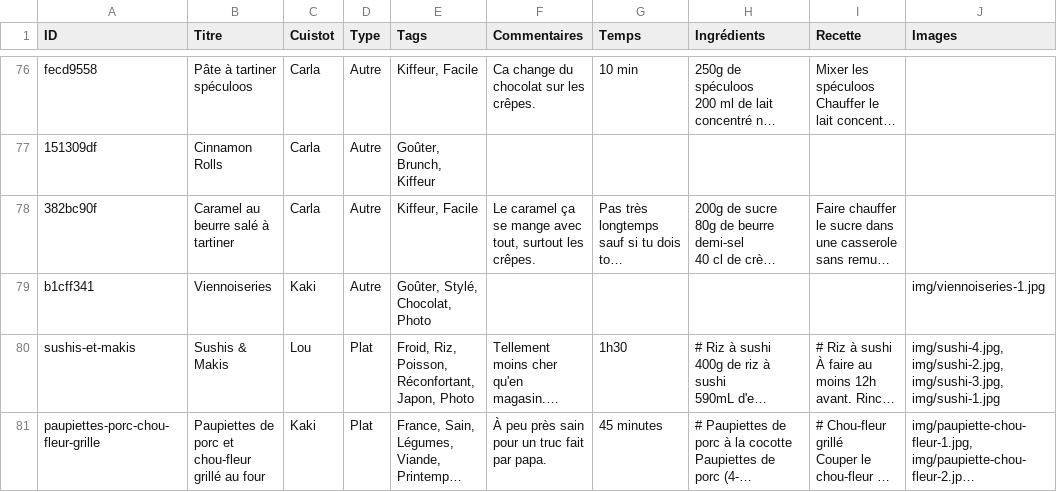
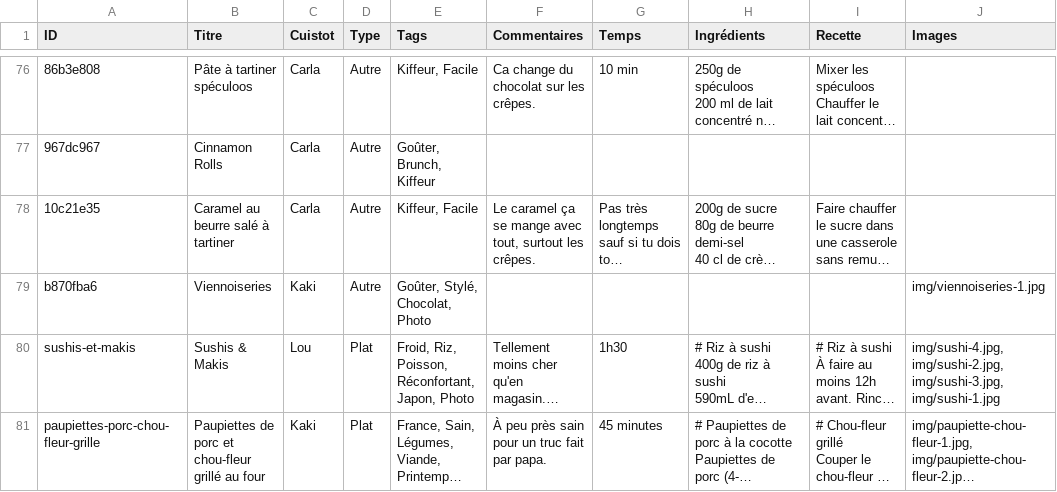
Before and after one commit to recettes-de-pdb/recettes-de-pdb.github.io, a CSV file: Recettes.csv, drawn as a sheet; only a part is shown, gaps mark what is left out; long unchanged cells end in …; the diff covers the shown part only; the diff names each change by its address in the sheet, - before the commit and + after, or states it on an @@ line.

```diff
--- a/Recettes.csv
+++ b/Recettes.csv
-A76 (ID): fecd9558
+A76 (ID): 86b3e808
-A77 (ID): 151309df
+A77 (ID): 967dc967
-A78 (ID): 382bc90f
+A78 (ID): 10c21e35
-A79 (ID): b1cff341
+A79 (ID): b870fba6
```
Also changed, not shown: 27 edited cells elsewhere in this file.
